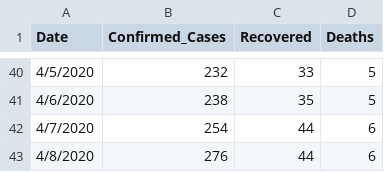
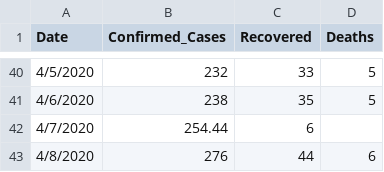
Before and after one commit to Mastersam07/ncovid-19-api, a CSV file: data_getter/daily_report.csv, drawn as a sheet; only a part is shown, gaps mark what is left out.

Commit message:
new data

```diff
--- a/data_getter/daily_report.csv
+++ b/data_getter/daily_report.csv
@@ -41,3 +41,3 @@ Date,Confirmed_Cases,Recovered,Deaths
 4/6/2020,238,35,5
-4/7/2020,254,44,6
+4/7/2020,254.44,6
 4/8/2020,276,44,6
```
Also changed, not shown: data_getter/ncovid.csv.
